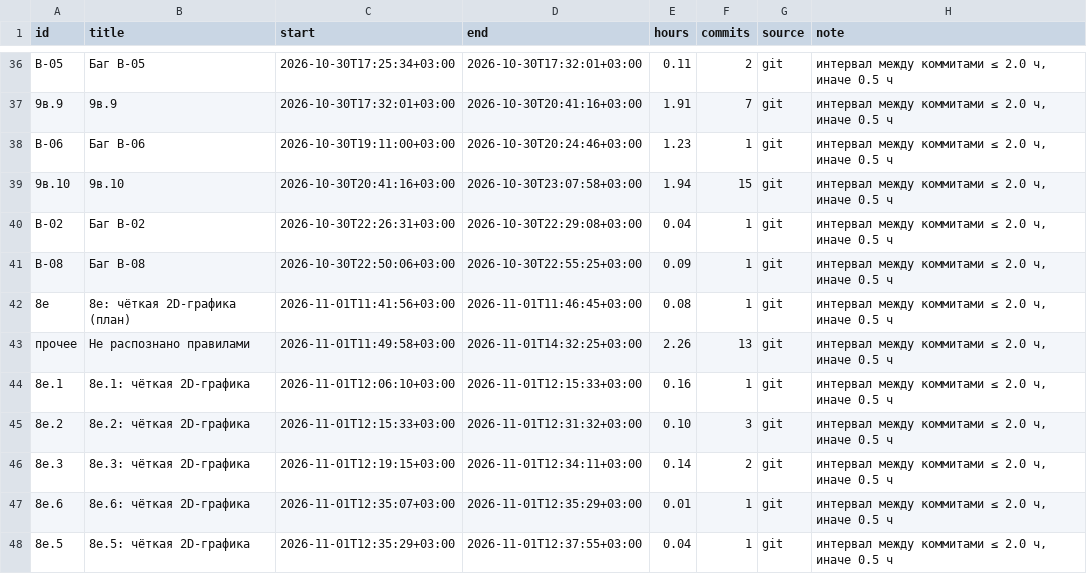
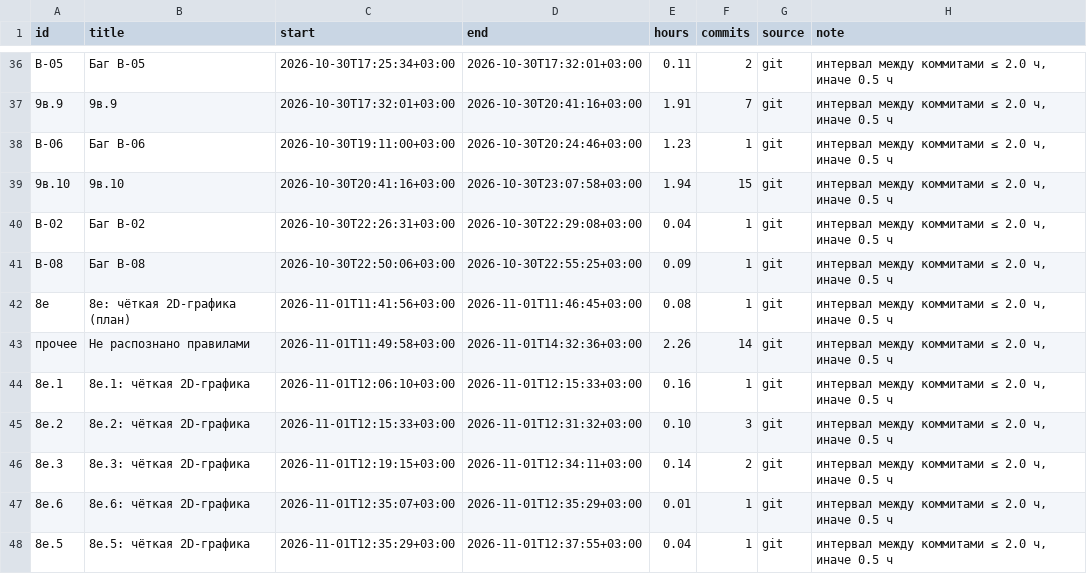
Before and after one commit to DmitriiTrifonov/sunpetal, a CSV file: tools/roadmap/history.csv, drawn as a sheet; only a part is shown, gaps mark what is left out.

```diff
--- a/tools/roadmap/history.csv
+++ b/tools/roadmap/history.csv
@@ -42,3 +42,3 @@ B-08,Баг B-08,2026-10-30T22:50:06+03:00,2026-10-30T22:55:25+03:00,0.09,1,git,
 8е,8е: чёткая 2D-графика (план),2026-11-01T11:41:56+03:00,2026-11-01T11:46:45+03:00,0.08,1,git,"интервал между коммитами ≤ 2.0 ч, иначе 0.5 ч"
-прочее,Не распознано правилами,2026-11-01T11:49:58+03:00,2026-11-01T14:32:25+03:00,2.26,13,git,"интервал между коммитами ≤ 2.0 ч, иначе 0.5 ч"
+прочее,Не распознано правилами,2026-11-01T11:49:58+03:00,2026-11-01T14:32:36+03:00,2.26,14,git,"интервал между коммитами ≤ 2.0 ч, иначе 0.5 ч"
 8е.1,8е.1: чёткая 2D-графика,2026-11-01T12:06:10+03:00,2026-11-01T12:15:33+03:00,0.16,1,git,"интервал между коммитами ≤ 2.0 ч, иначе 0.5 ч"
```
Also changed, not shown: tools/roadmap/timelog.csv, 3 other files.
